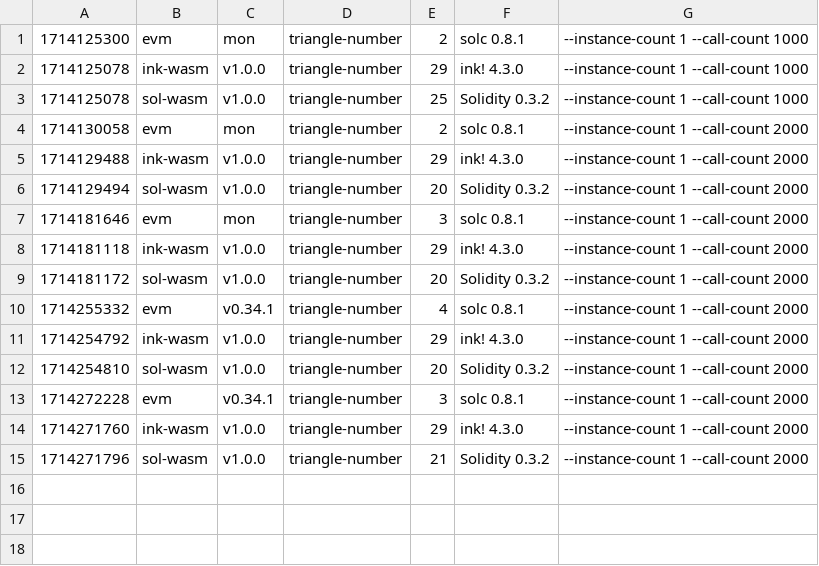
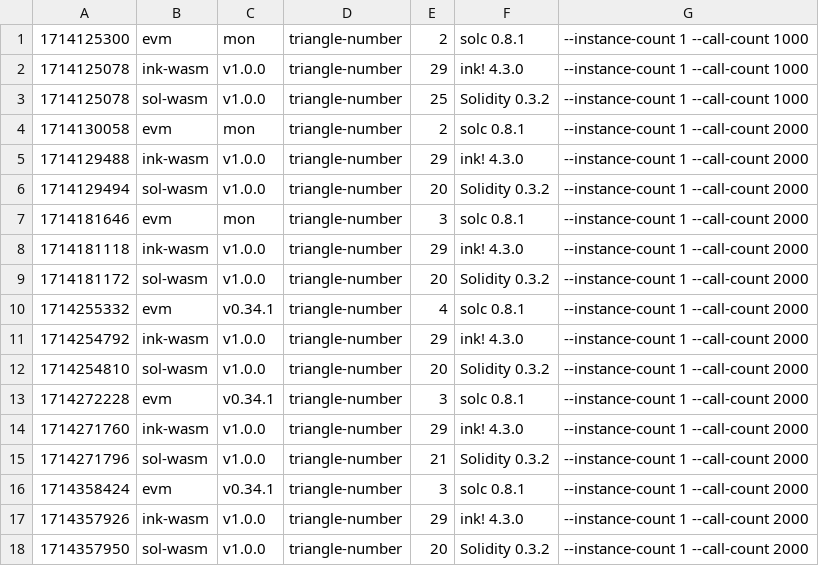
Before and after one commit to smiasojed/smart-bench, a CSV file: bench_triangle-number.csv, drawn as a sheet; the diff names each change by its address in the sheet, - before the commit and + after, or states it on an @@ line.

```diff
--- a/bench_triangle-number.csv
+++ b/bench_triangle-number.csv
+row 16: 1714358424 | evm | v0.34.1 | triangle-number | 3 | solc 0.8.1 | --instance-count 1 --call-count 2000
+row 17: 1714357926 | ink-wasm | v1.0.0 | triangle-number | 29 | ink! 4.3.0 | --instance-count 1 --call-count 2000
+row 18: 1714357950 | sol-wasm | v1.0.0 | triangle-number | 20 | Solidity 0.3.2 | --instance-count 1 --call-count 2000
```
Also changed, not shown: bench_erc20.csv, bench_flipper.csv, 7 other files.
